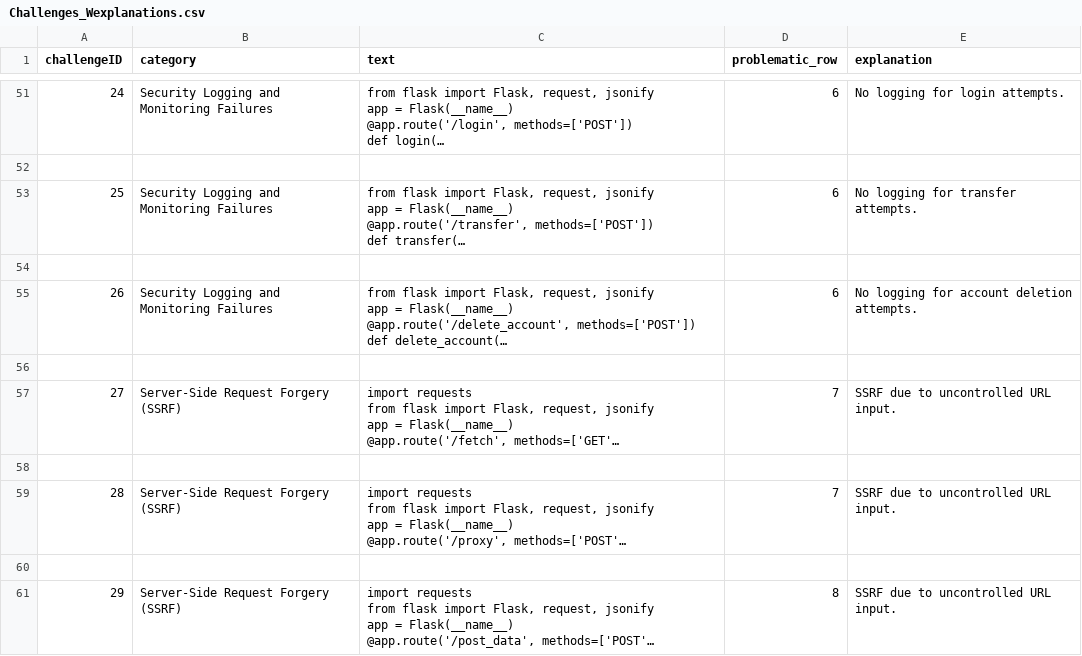
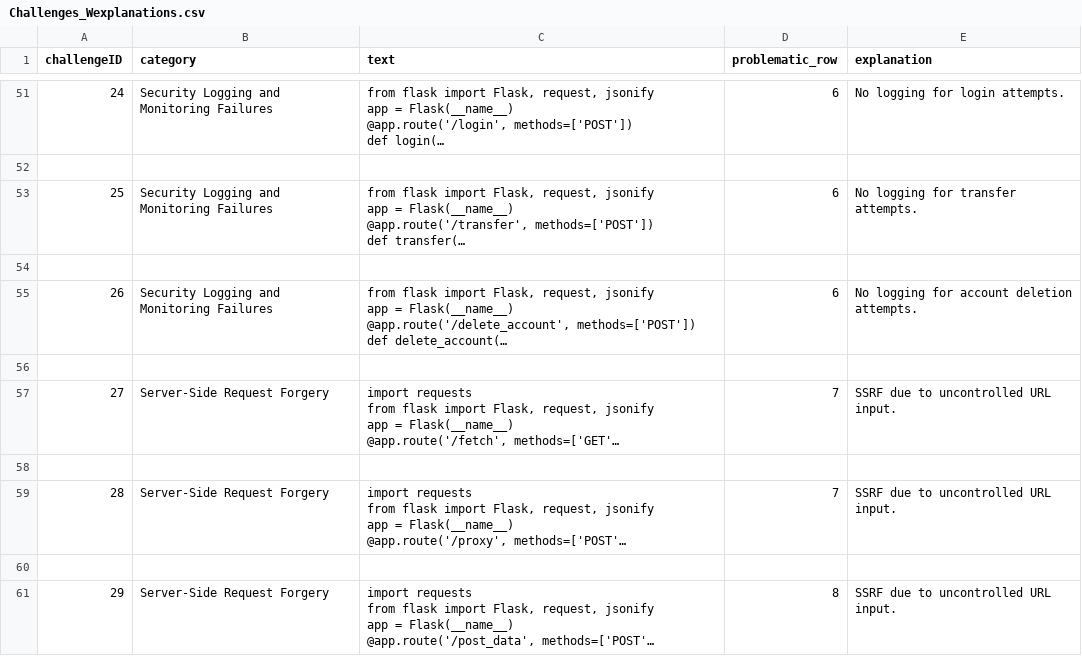
Before and after one commit to eranbabayov/full_year_project, a CSV file: database/Challenges_Wexplanations.csv, drawn as a sheet; only a part is shown, gaps mark what is left out; long unchanged cells end in …; the diff names each change by its address in the sheet, - before the commit and + after, or states it on an @@ line.

```diff
--- a/database/Challenges_Wexplanations.csv
+++ b/database/Challenges_Wexplanations.csv
-B57 (category): Server-Side Request Forgery (SSRF)
+B57 (category): Server-Side Request Forgery
-B59 (category): Server-Side Request Forgery (SSRF)
+B59 (category): Server-Side Request Forgery
-B61 (category): Server-Side Request Forgery (SSRF)
+B61 (category): Server-Side Request Forgery
```
Also changed, not shown: 5 other files.
